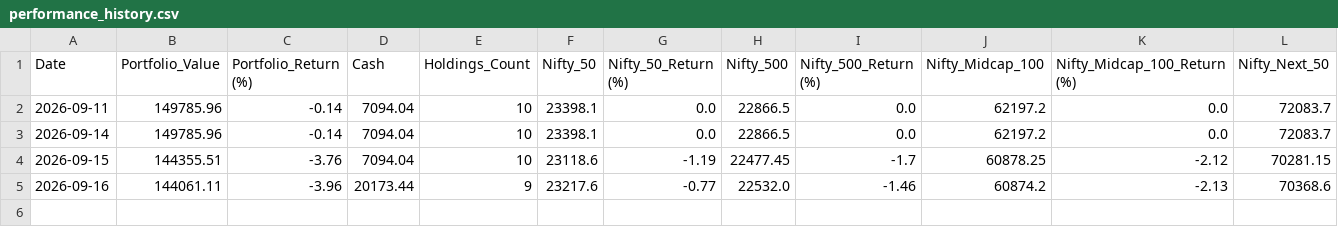
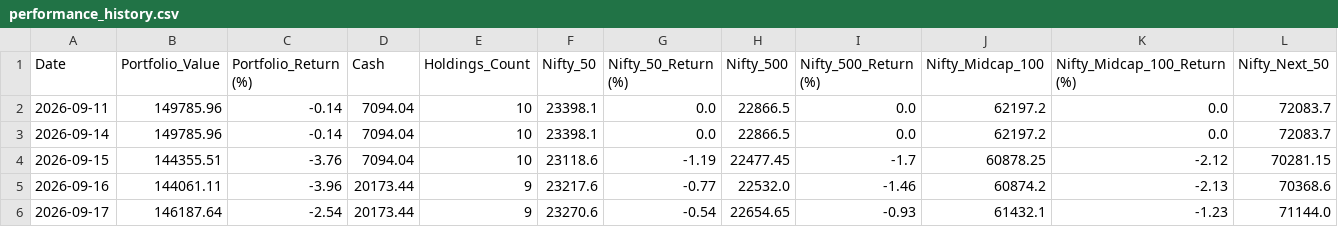
Before and after one commit to shirapthinj/tv_momentum_1.5L, a CSV file: performance_history.csv, drawn as a sheet; only a part is shown; rows hold the shown columns only; the diff names each change by its address in the sheet, - before the commit and + after, or states it on an @@ line.

```diff
--- a/performance_history.csv
+++ b/performance_history.csv
+row 6: 2026-09-17 | 146187.64 | -2.54 | 20173.44 | 9 | 23270.6 | -0.54 | 22654.65 | -0.93 | 61432.1 | -1.23 | 71144.0
```
Also changed, not shown: current_holdings.csv, 1 other file.
